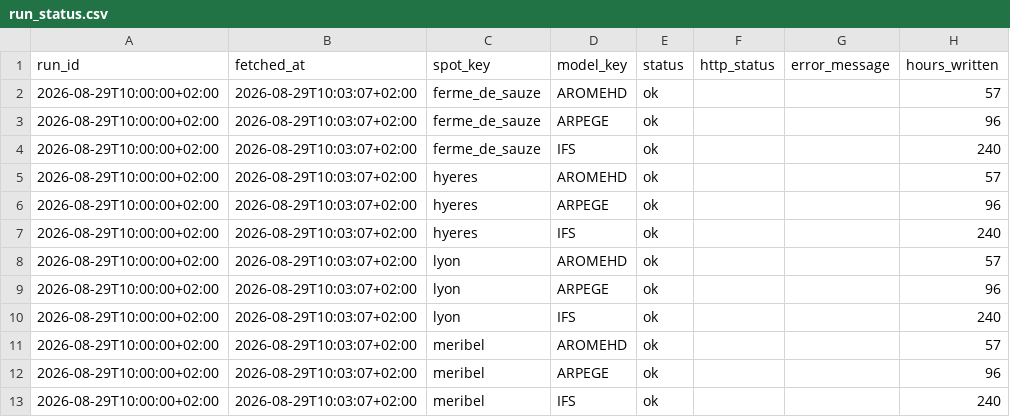
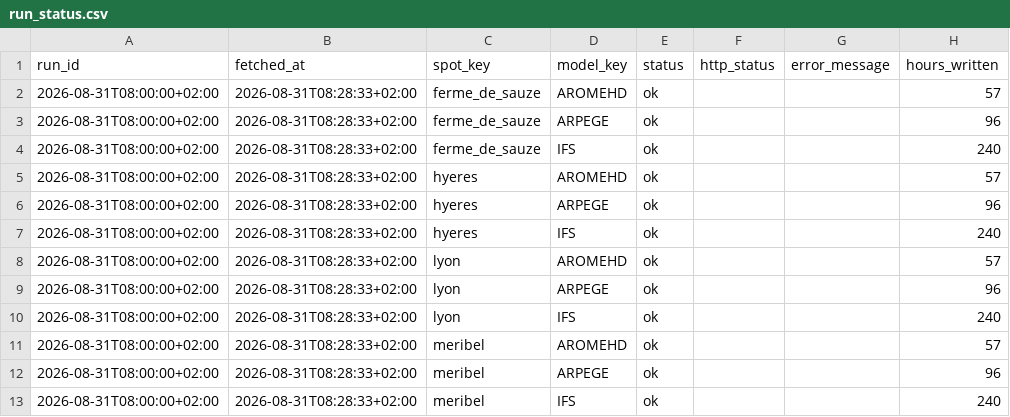
Before and after one commit to LeCoonEtSaBande/gabin-meteo-classique, a CSV file: data/raw/current/run_status.csv, drawn as a sheet; only a part is shown; the diff names each change by its address in the sheet, - before the commit and + after, or states it on an @@ line.

```diff
--- a/data/raw/current/run_status.csv
+++ b/data/raw/current/run_status.csv
-A2:A13 (run_id): 2026-08-29T10:00:00+02:00
+A2:A13 (run_id): 2026-08-31T08:00:00+02:00
-B2:B13 (fetched_at): 2026-08-29T10:03:07+02:00
+B2:B13 (fetched_at): 2026-08-31T08:28:33+02:00
```
Also changed, not shown: data/raw/current/forecasts.csv, 5 other files.
